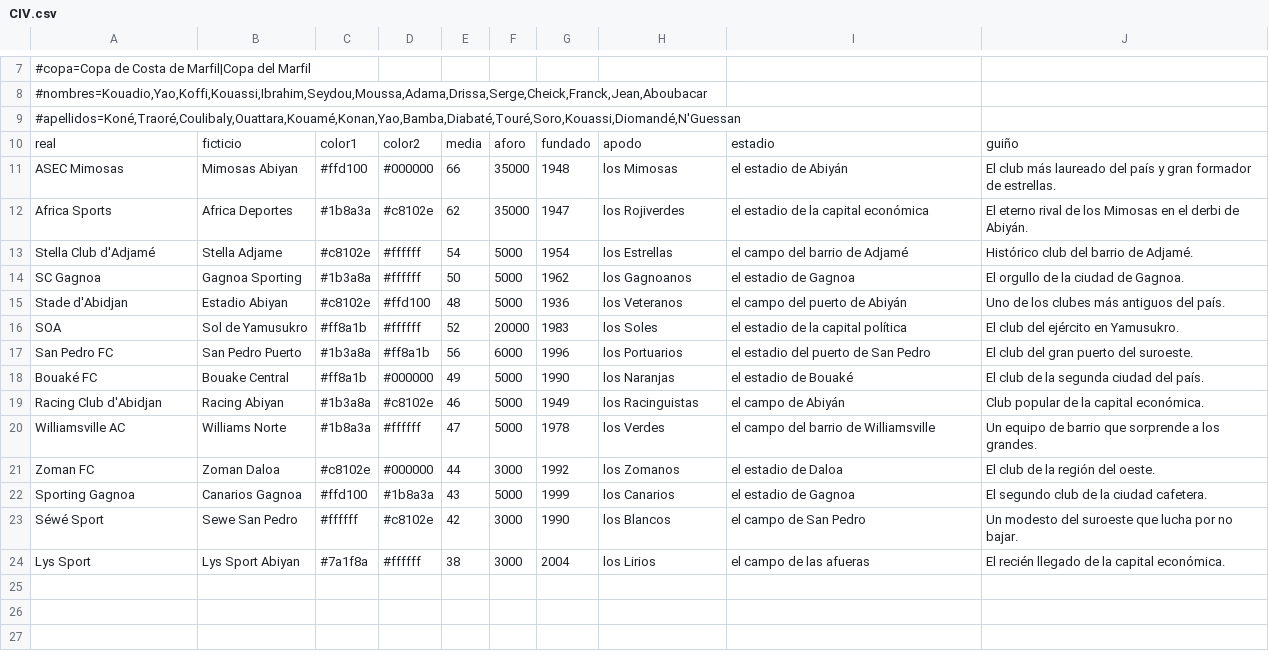
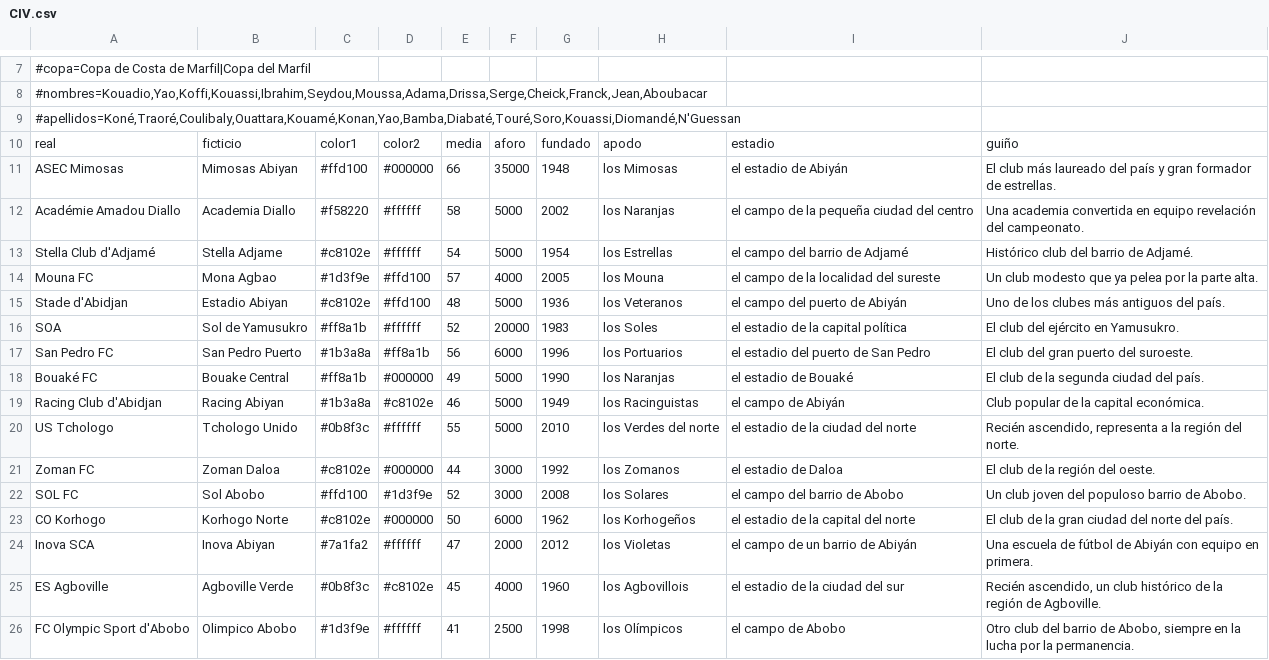
Before and after one commit to thekion11/Dinastia, a CSV file: herramientas/paises/CIV.csv, drawn as a sheet; only a part is shown, gaps mark what is left out; removed rows and columns are numbered as before the commit, all else as after; the diff names each change by its address in the sheet, - before the commit and + after, or states it on an @@ line.

```diff
--- a/herramientas/paises/CIV.csv
+++ b/herramientas/paises/CIV.csv
-row 12: Africa Sports | Africa Deportes | #1b8a3a | #c8102e | 62 | 35000 | 1947 | los Rojiverdes | el estadio de la capital económica | El eterno rival de los Mimosas en el derbi de Abiyán.
+row 12: Académie Amadou Diallo | Academia Diallo | #f58220 | #ffffff | 58 | 5000 | 2002 | los Naranjas | el campo de la pequeña ciudad del centro | Una academia convertida en equipo revelación del campeonato.
-row 14: SC Gagnoa | Gagnoa Sporting | #1b3a8a | #ffffff | 50 | 5000 | 1962 | los Gagnoanos | el estadio de Gagnoa | El orgullo de la ciudad de Gagnoa.
+row 14: Mouna FC | Mona Agbao | #1d3f9e | #ffd100 | 57 | 4000 | 2005 | los Mouna | el campo de la localidad del sureste | Un club modesto que ya pelea por la parte alta.
-row 20: Williamsville AC | Williams Norte | #1b8a3a | #ffffff | 47 | 5000 | 1978 | los Verdes | el campo del barrio de Williamsville | Un equipo de barrio que sorprende a los grandes.
+row 20: US Tchologo | Tchologo Unido | #0b8f3c | #ffffff | 55 | 5000 | 2010 | los Verdes del norte | el estadio de la ciudad del norte | Recién ascendido, representa a la región del norte.
-row 22: Sporting Gagnoa | Canarios Gagnoa | #ffd100 | #1b8a3a | 43 | 5000 | 1999 | los Canarios | el estadio de Gagnoa | El segundo club de la ciudad cafetera.
-row 23: Séwé Sport | Sewe San Pedro | #ffffff | #c8102e | 42 | 3000 | 1990 | los Blancos | el campo de San Pedro | Un modesto del suroeste que lucha por no bajar.
-row 24: Lys Sport | Lys Sport Abiyan | #7a1f8a | #ffffff | 38 | 3000 | 2004 | los Lirios | el campo de las afueras | El recién llegado de la capital económica.
+row 22: SOL FC | Sol Abobo | #ffd100 | #1d3f9e | 52 | 3000 | 2008 | los Solares | el campo del barrio de Abobo | Un club joven del populoso barrio de Abobo.
+row 23: CO Korhogo | Korhogo Norte | #c8102e | #000000 | 50 | 6000 | 1962 | los Korhogeños | el estadio de la capital del norte | El club de la gran ciudad del norte del país.
+row 24: Inova SCA | Inova Abiyan | #7a1fa2 | #ffffff | 47 | 2000 | 2012 | los Violetas | el campo de un barrio de Abiyán | Una escuela de fútbol de Abiyán con equipo en primera.
+row 25: ES Agboville | Agboville Verde | #0b8f3c | #c8102e | 45 | 4000 | 1960 | los Agbovillois | el estadio de la ciudad del sur | Recién ascendido, un club histórico de la región de Agboville.
+row 26: FC Olympic Sport d'Abobo | Olimpico Abobo | #1d3f9e | #ffffff | 41 | 2500 | 1998 | los Olímpicos | el campo de Abobo | Otro club del barrio de Abobo, siempre en la lucha por la permanencia.
```
Also changed, not shown: herramientas/paises/ANG.csv, herramientas/paises/FRO.csv, 9 other files.
